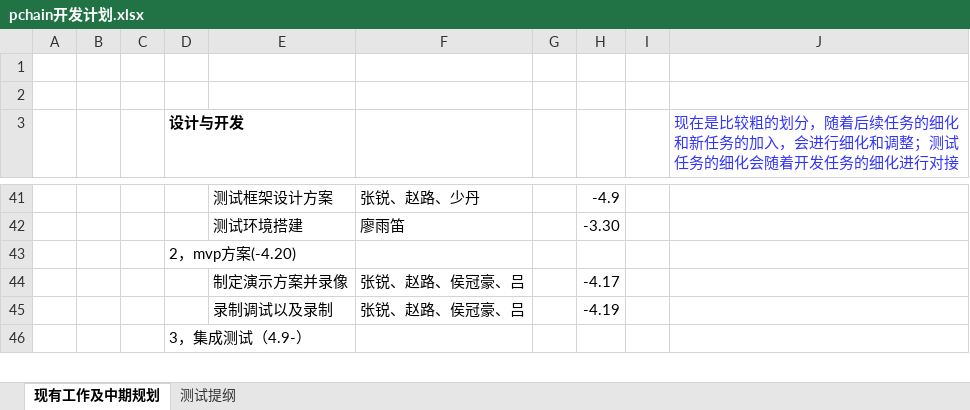
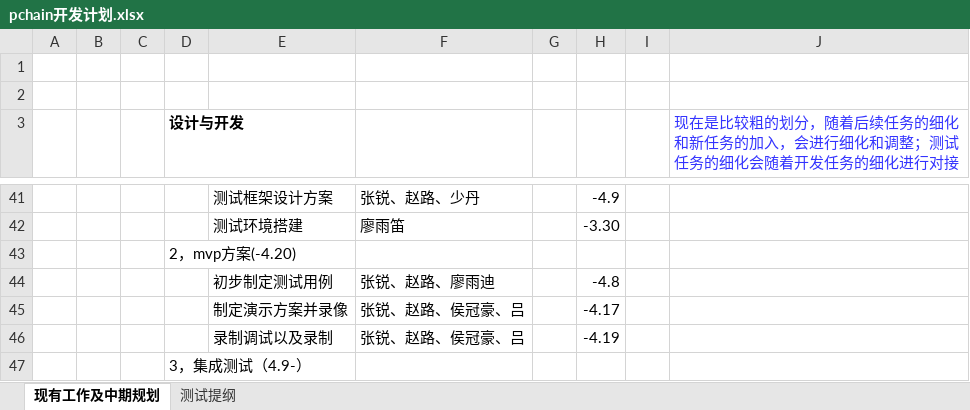
Before and after one commit to pchain-org/pchain, an Excel workbook: doc/pchain开发计划.xlsx, sheet 现有工作及中期规划, drawn as a sheet; only a part is shown, gaps mark what is left out; values as stored, in another font and other column widths than the file's, no borders; the diff names each change by its address in the sheet, - before the commit and + after, or states it on an @@ line.

Commit message:
update dev plan

```diff
--- a/doc/pchain开发计划.xlsx (sheet 现有工作及中期规划)
+++ b/doc/pchain开发计划.xlsx (sheet 现有工作及中期规划)
+row 44:  |  |  |  | 初步制定测试用例 | 张锐、赵路、廖雨迪 |  | -4.8
```
